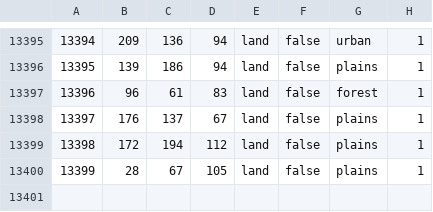
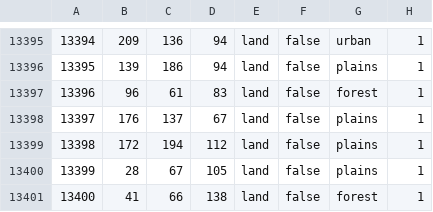
Before and after one commit to SnapperMapperClone/StatesandReleasables, a CSV file: map/definition.csv, drawn as a sheet; only a part is shown, gaps mark what is left out; the diff names each change by its address in the sheet, - before the commit and + after, or states it on an @@ line.

```diff
--- a/map/definition.csv
+++ b/map/definition.csv
+row 13401: 13400 | 41 | 66 | 138 | land | false | forest | 1
```
Also changed, not shown: 5 other files.
